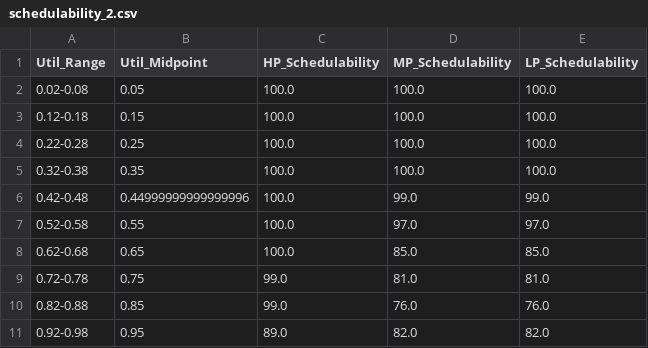
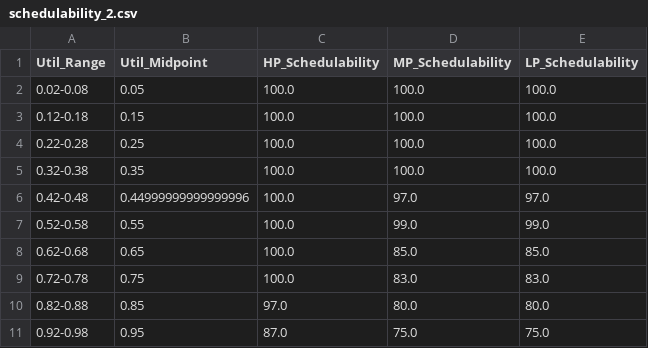
Before and after one commit to Arka1803/CDSched, a CSV file: output/schedulability_2.csv, drawn as a sheet.

```diff
--- a/output/schedulability_2.csv
+++ b/output/schedulability_2.csv
@@ -5,7 +5,7 @@ Util_Range,Util_Midpoint,HP_Schedulability,MP_Schedulability,LP_Schedulability
 0.32-0.38,0.35,100.0,100.0,100.0
-0.42-0.48,0.44999999999999996,100.0,99.0,99.0
-0.52-0.58,0.55,100.0,97.0,97.0
+0.42-0.48,0.44999999999999996,100.0,97.0,97.0
+0.52-0.58,0.55,100.0,99.0,99.0
 0.62-0.68,0.65,100.0,85.0,85.0
-0.72-0.78,0.75,99.0,81.0,81.0
-0.82-0.88,0.85,99.0,76.0,76.0
-0.92-0.98,0.95,89.0,82.0,82.0
+0.72-0.78,0.75,100.0,83.0,83.0
+0.82-0.88,0.85,97.0,80.0,80.0
+0.92-0.98,0.95,87.0,75.0,75.0
```
Also changed, not shown: 5 other files.
